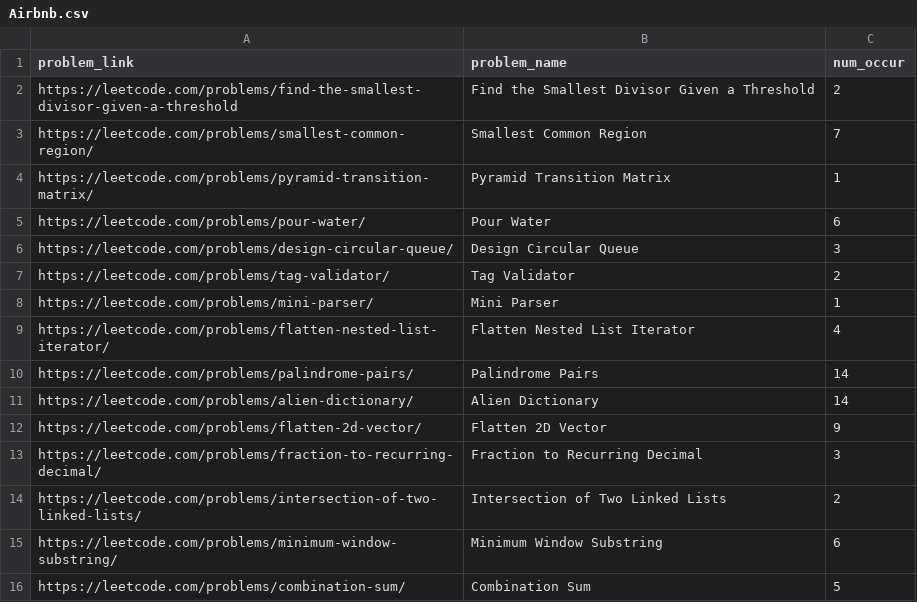
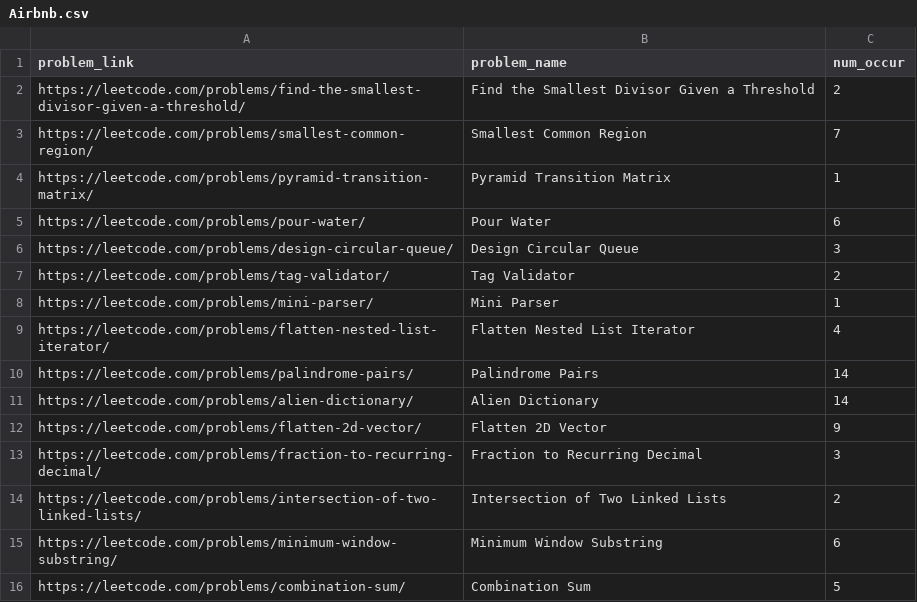
Before and after one commit to Sadique982/leetcode-company-wise-problems, a CSV file: companies/Airbnb.csv, drawn as a sheet.

Commit message:
Degrade Airbnb.csv

```diff
--- a/companies/Airbnb.csv
+++ b/companies/Airbnb.csv
@@ -1,3 +1,3 @@
 problem_link,problem_name,num_occur
-https://leetcode.com/problems/find-the-smallest-divisor-given-a-threshold ,Find the Smallest Divisor Given a Threshold,2
+https://leetcode.com/problems/find-the-smallest-divisor-given-a-threshold/,Find the Smallest Divisor Given a Threshold,2
 https://leetcode.com/problems/smallest-common-region/,Smallest Common Region,7
```
